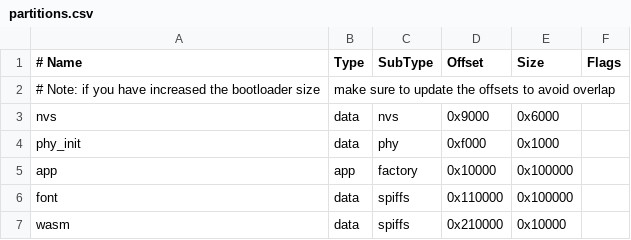
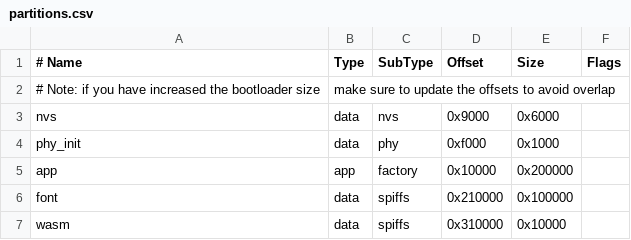
Before and after one commit to h1romas4/m5stamp-c3dev, a CSV file: partitions.csv, drawn as a sheet.

Commit message:
extends partitions

```diff
--- a/partitions.csv
+++ b/partitions.csv
@@ -4,4 +4,4 @@ nvs,      data, nvs,     0x9000,   0x6000,
 phy_init, data, phy,     0xf000,   0x1000,
-app,      app,  factory, 0x10000,  0x100000,
-font,     data, spiffs,  0x110000, 0x100000
-wasm,     data, spiffs,  0x210000, 0x10000
+app,      app,  factory, 0x10000,  0x200000,
+font,     data, spiffs,  0x210000, 0x100000
+wasm,     data, spiffs,  0x310000, 0x10000
```
